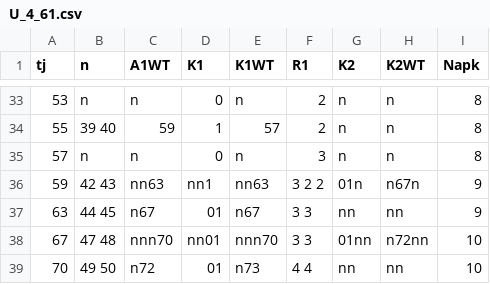
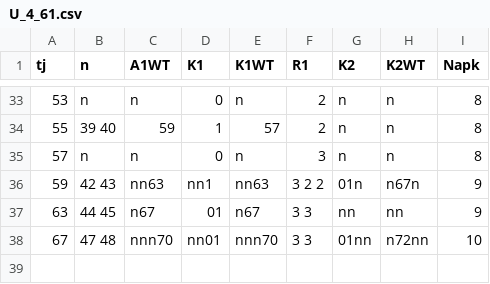
Before and after one commit to PixelAndShip/SMUIP_PD, a CSV file: U_4_61.csv, drawn as a sheet; only a part is shown, gaps mark what is left out; the diff names each change by its address in the sheet, - before the commit and + after, or states it on an @@ line.

```diff
--- a/U_4_61.csv
+++ b/U_4_61.csv
-row 39: 70 | 49 50 | n72 | 01 | n73 | 4 4 | nn | nn | 10
```
Also changed, not shown: 1 other file.
